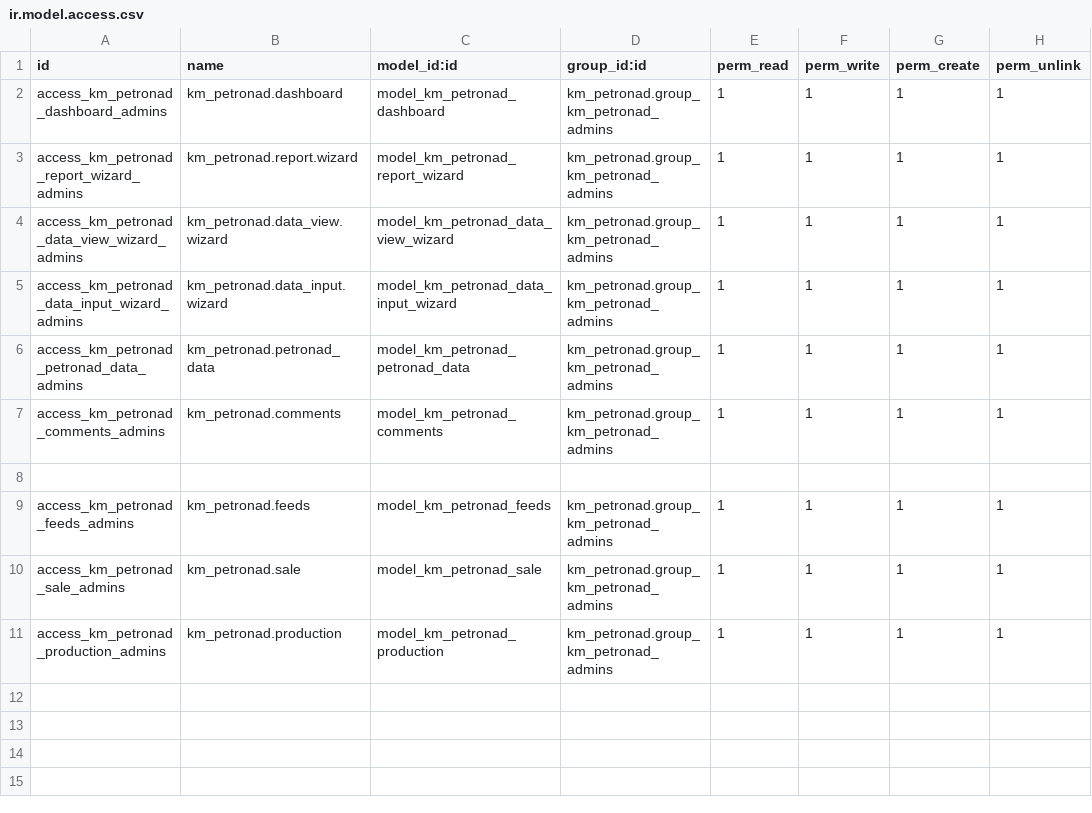
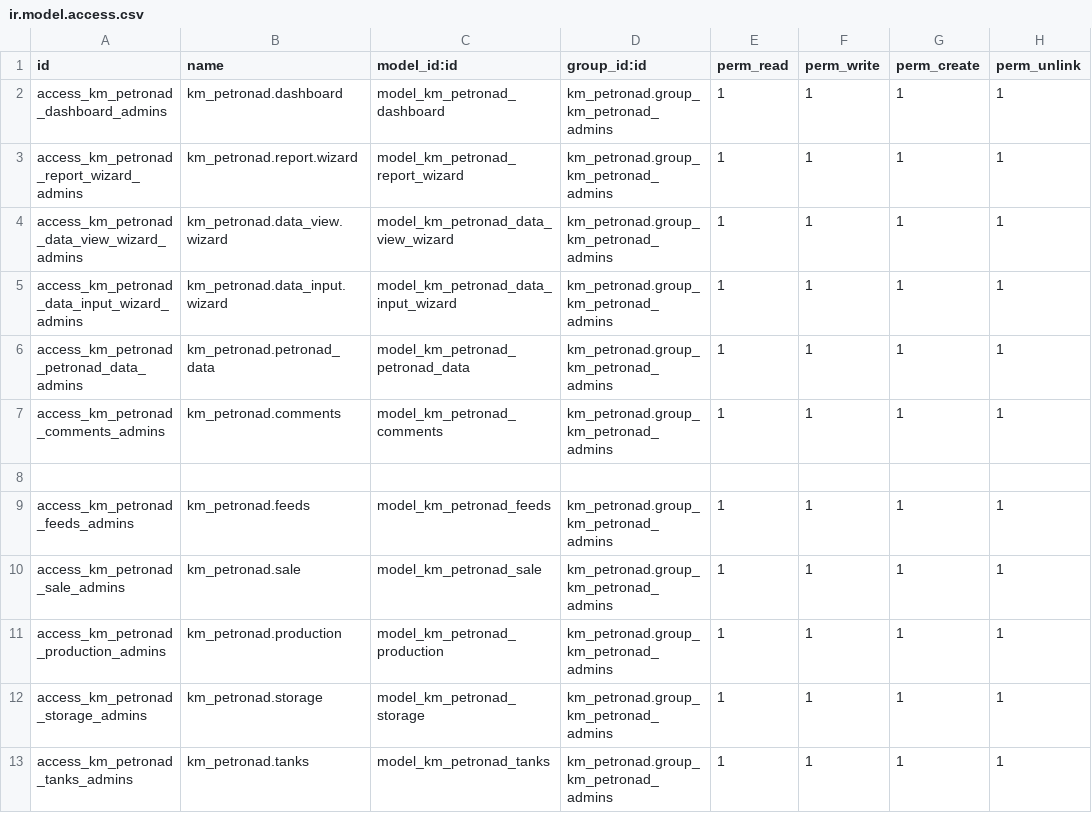
Before and after one commit to gilaneh/km_petronad, a CSV file: security/ir.model.access.csv, drawn as a sheet.

```diff
--- a/security/ir.model.access.csv
+++ b/security/ir.model.access.csv
@@ -11 +11,3 @@ access_km_petronad_sale_admins,km_petronad.sale,model_km_petronad_sale,km_petron
 access_km_petronad_production_admins,km_petronad.production,model_km_petronad_production,km_petronad.group_km_petronad_admins,1,1,1,1
+access_km_petronad_storage_admins,km_petronad.storage,model_km_petronad_storage,km_petronad.group_km_petronad_admins,1,1,1,1
+access_km_petronad_tanks_admins,km_petronad.tanks,model_km_petronad_tanks,km_petronad.group_km_petronad_admins,1,1,1,1
```
Also changed, not shown: 21 other files.
